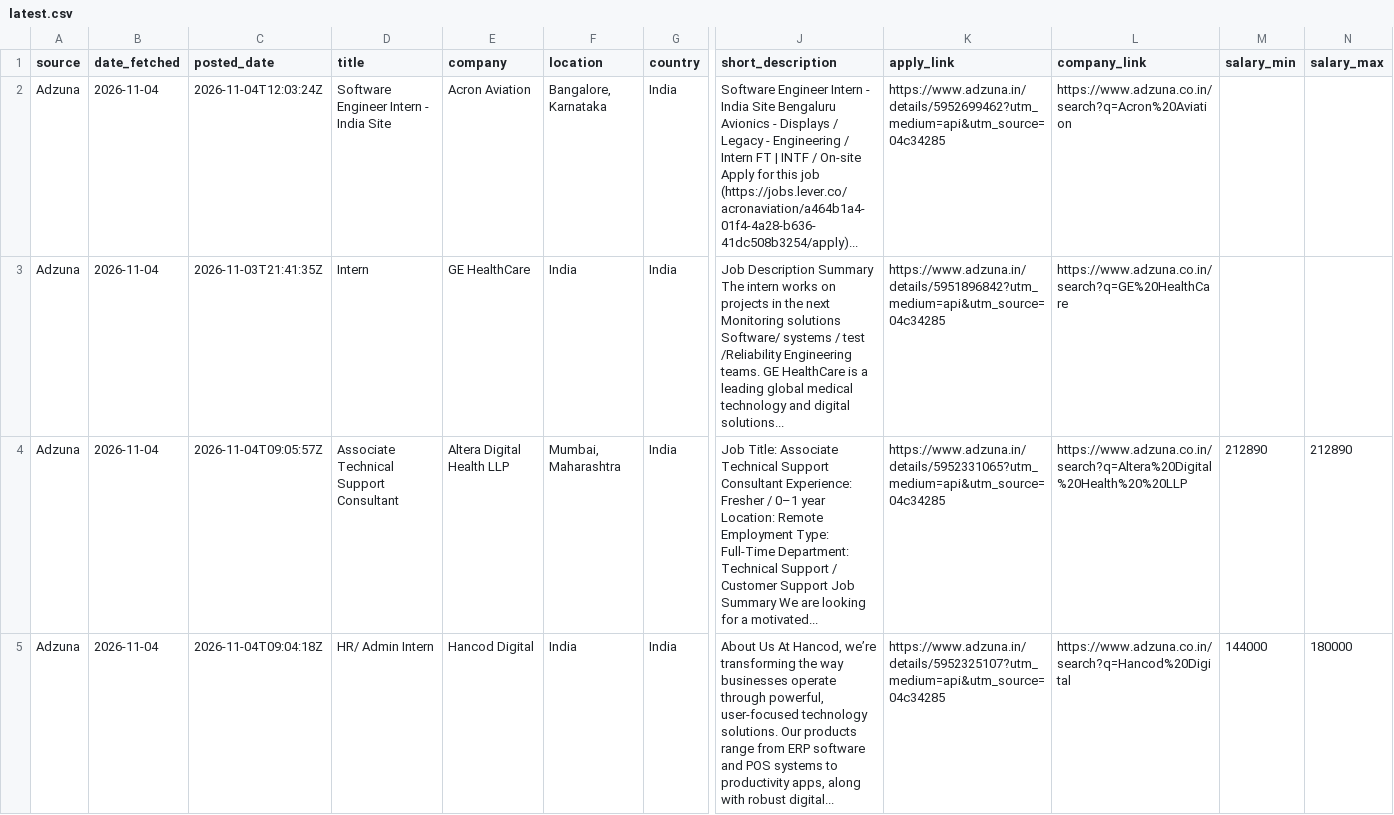
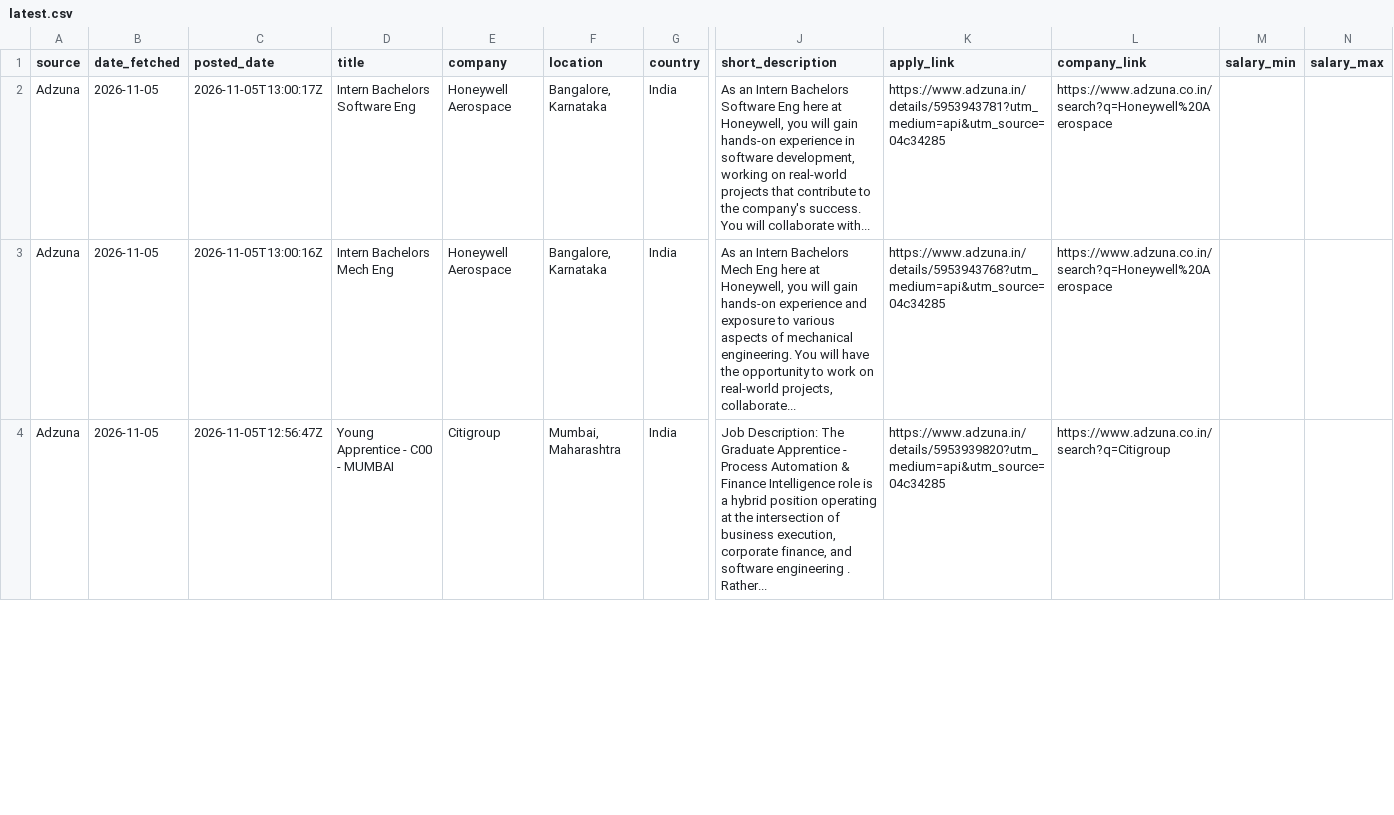
Before and after one commit to muhammedshibilm/job-scriber, a CSV file: data/latest.csv, drawn as a sheet; only a part is shown, gaps mark what is left out; removed rows and columns are numbered as before the commit, all else as after; rows hold the shown columns only; the diff covers the shown part only; the diff names each change by its address in the sheet, - before the commit and + after, or states it on an @@ line.

```diff
--- a/data/latest.csv
+++ b/data/latest.csv
-B2:B4 (date_fetched): 2026-11-04
+B2:B4 (date_fetched): 2026-11-05
-C2 (posted_date): 2026-11-04T12:03:24Z
+C2 (posted_date): 2026-11-05T13:00:17Z
-D2 (title): Software Engineer Intern - India Site
+D2 (title): Intern Bachelors Software Eng
-E2 (company): Acron Aviation
+E2 (company): Honeywell Aerospace
-J2 (short_description): Software Engineer Intern - India Site Bengaluru Avionics - Displays / Legacy - Engineering / Intern FT | INTF / On-site Apply for this job (https://jobs.lever.co/acronaviation/a464b1a4-01f4-4a28-b636-41dc508b3254/apply)...
+J2 (short_description): As an Intern Bachelors Software Eng here at Honeywell, you will gain hands-on experience in software development, working on real-world projects that contribute to the company's success. You will collaborate with...
-K2 (apply_link): https://www.adzuna.in/details/5952699462?utm_medium=api&utm_source=04c34285
+K2 (apply_link): https://www.adzuna.in/details/5953943781?utm_medium=api&utm_source=04c34285
-L2 (company_link): https://www.adzuna.co.in/search?q=Acron%20Aviation
+L2 (company_link): https://www.adzuna.co.in/search?q=Honeywell%20Aerospace
-C3 (posted_date): 2026-11-03T21:41:35Z
+C3 (posted_date): 2026-11-05T13:00:16Z
-D3 (title): Intern
+D3 (title): Intern Bachelors Mech Eng
-E3 (company): GE HealthCare
+E3 (company): Honeywell Aerospace
-F3 (location): India
+F3 (location): Bangalore, Karnataka
-J3 (short_description): Job Description Summary The intern works on projects in the next Monitoring solutions Software/ systems / test /Reliability Engineering teams. GE HealthCare is a leading global medical technology and digital solutions...
+J3 (short_description): As an Intern Bachelors Mech Eng here at Honeywell, you will gain hands-on experience and exposure to various aspects of mechanical engineering. You will have the opportunity to work on real-world projects, collaborate...
-K3 (apply_link): https://www.adzuna.in/details/5951896842?utm_medium=api&utm_source=04c34285
+K3 (apply_link): https://www.adzuna.in/details/5953943768?utm_medium=api&utm_source=04c34285
-L3 (company_link): https://www.adzuna.co.in/search?q=GE%20HealthCare
+L3 (company_link): https://www.adzuna.co.in/search?q=Honeywell%20Aerospace
-C4 (posted_date): 2026-11-04T09:05:57Z
+C4 (posted_date): 2026-11-05T12:56:47Z
-D4 (title): Associate Technical Support Consultant
+D4 (title): Young Apprentice - C00 - MUMBAI
-E4 (company): Altera Digital Health LLP
+E4 (company): Citigroup
-J4 (short_description): Job Title: Associate Technical Support Consultant Experience: Fresher / 0–1 year Location: Remote Employment Type: Full-Time Department: Technical Support / Customer Support Job Summary We are looking for a motivated...
+J4 (short_description): Job Description: The Graduate Apprentice - Process Automation & Finance Intelligence role is a hybrid position operating at the intersection of business execution, corporate finance, and software engineering . Rather...
-K4 (apply_link): https://www.adzuna.in/details/5952331065?utm_medium=api&utm_source=04c34285
+K4 (apply_link): https://www.adzuna.in/details/5953939820?utm_medium=api&utm_source=04c34285
-L4 (company_link): https://www.adzuna.co.in/search?q=Altera%20Digital%20Health%20%20LLP
+L4 (company_link): https://www.adzuna.co.in/search?q=Citigroup
-M4 (salary_min): 212890
+M4 (salary_min): (empty)
-N4 (salary_max): 212890
+N4 (salary_max): (empty)
-row 5: Adzuna | 2026-11-04 | 2026-11-04T09:04:18Z | HR/ Admin Intern | Hancod Digital | India | India | About Us At Hancod, we’re transforming the way businesses operate through powerful, user-focused technology solutions. Our products range from ERP software and POS systems to productivity apps, along with robust digital... | https://www.adzuna.in/details/5952325107?utm_medium=api&utm_source=04c34285 | https://www.adzuna.co.in/search?q=Hancod%20Digital | 144000 | 180000
```
Also changed, not shown: 1 added row, 3 removed rows and 8 edited cells elsewhere in this file, 3 other files.
